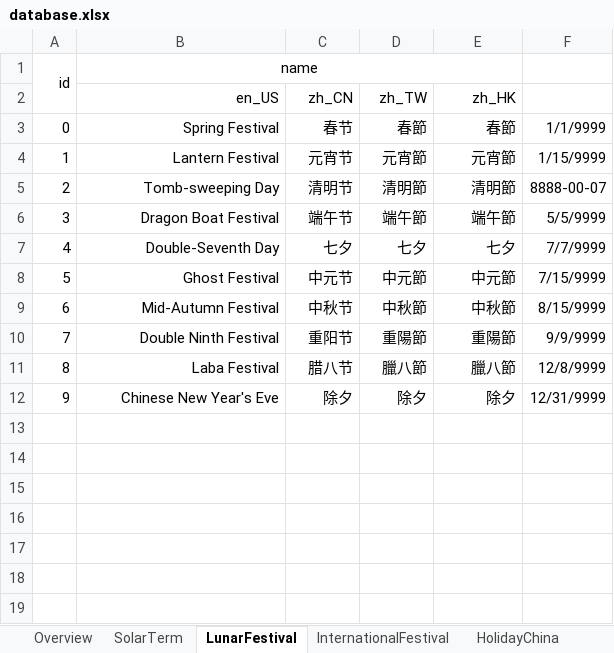
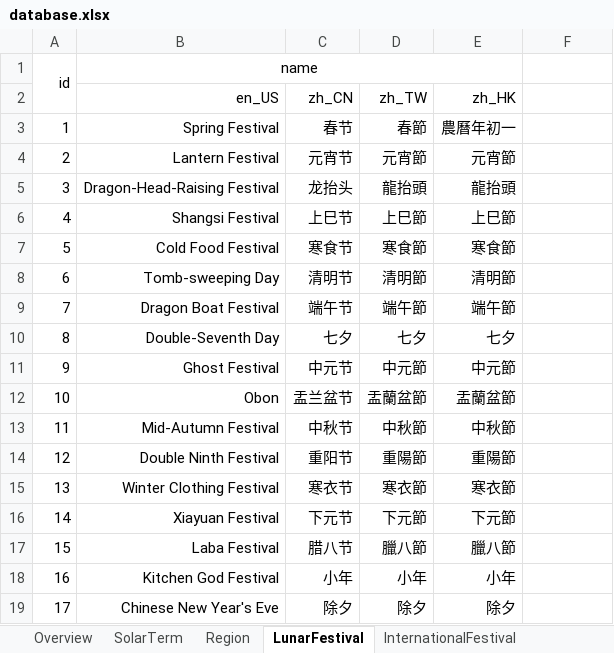
Before and after one commit to FlyingOsred/PerpetualCalendarDatabase, an Excel workbook: database/database.xlsx, sheet LunarFestival, drawn as a sheet; values as stored, in another font and other column widths than the file's, no borders; addresses are those after the commit; the diff names each change by its address in the sheet, - before the commit and + after, or states it on an @@ line.

```diff
--- a/database/database.xlsx (sheet LunarFestival)
+++ b/database/database.xlsx (sheet LunarFestival)
+sheet tab: Region
@@ column A renumbered from row 3 down @@
-E3 (zh_HK): 春節
+E3 (zh_HK): 農曆年初一
-F3: 1/1/9999
+F3: (empty)
-F4: 1/15/9999
+F4: (empty)
+row 5: 3 | Dragon-Head-Raising Festival | 龙抬头 | 龍抬頭 | 龍抬頭
+row 6: 4 | Shangsi Festival | 上巳节 | 上巳節 | 上巳節
+row 7: 5 | Cold Food Festival | 寒食节 | 寒食節 | 寒食節
-F8: 8888-00-07
+F8: (empty)
-F9: 5/5/9999
+F9: (empty)
-F10: 7/7/9999
+F10: (empty)
-F11: 7/15/9999
+F11: (empty)
+row 12: 10 | Obon | 盂兰盆节 | 盂蘭盆節 | 盂蘭盆節
-F13: 8/15/9999
+F13: (empty)
-F14: 9/9/9999
+F14: (empty)
+row 15: 13 | Winter Clothing Festival | 寒衣节 | 寒衣節 | 寒衣節
+row 16: 14 | Xiayuan Festival | 下元节 | 下元節 | 下元節
-F17: 12/8/9999
+F17: (empty)
+row 18: 16 | Kitchen God Festival | 小年 | 小年 | 小年
-F19: 12/31/9999
+F19: (empty)
```
Also changed, not shown: sheet ChinaHoliday, sheet InternationalFestival, sheet HongKongHoliday, sheet TaiwanHoliday, other sheet tabs, formulas that keep their value, 8 other files.
